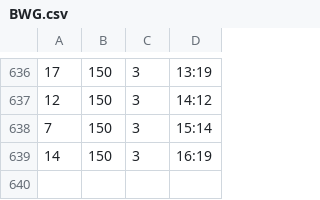
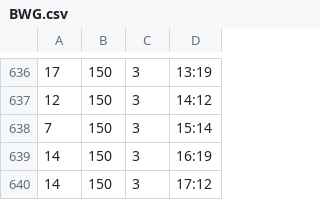
Before and after one commit to leoncvlt/londonclimbing-occupancy, a CSV file: data/BWG.csv, drawn as a sheet; only a part is shown, gaps mark what is left out.

```diff
--- a/data/BWG.csv
+++ b/data/BWG.csv
@@ -639 +639,2 @@
 14,150,3,16:19
+14,150,3,17:12
```
Also changed, not shown: data/CNW.csv, data/CRO.csv, 5 other files.
